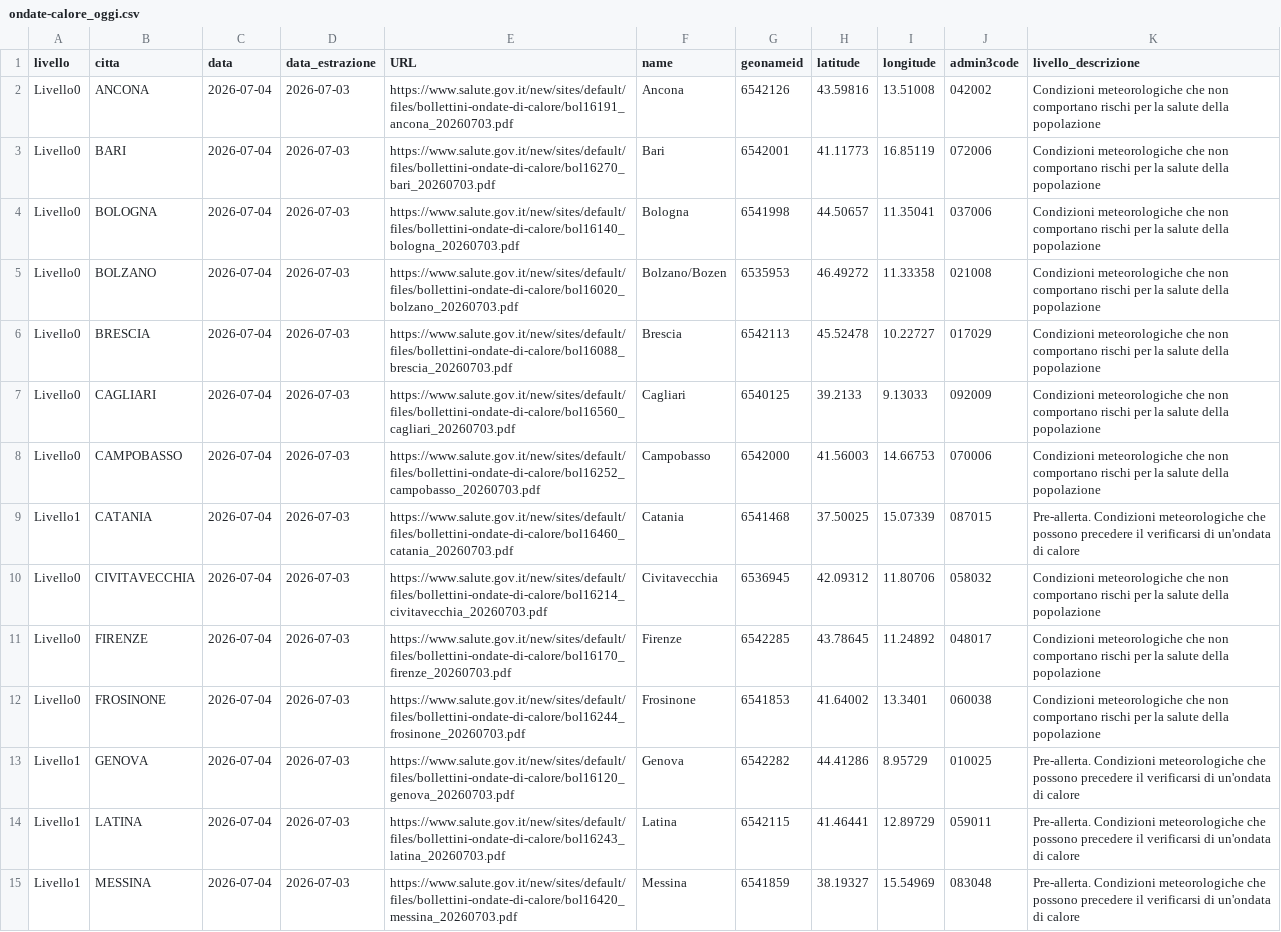
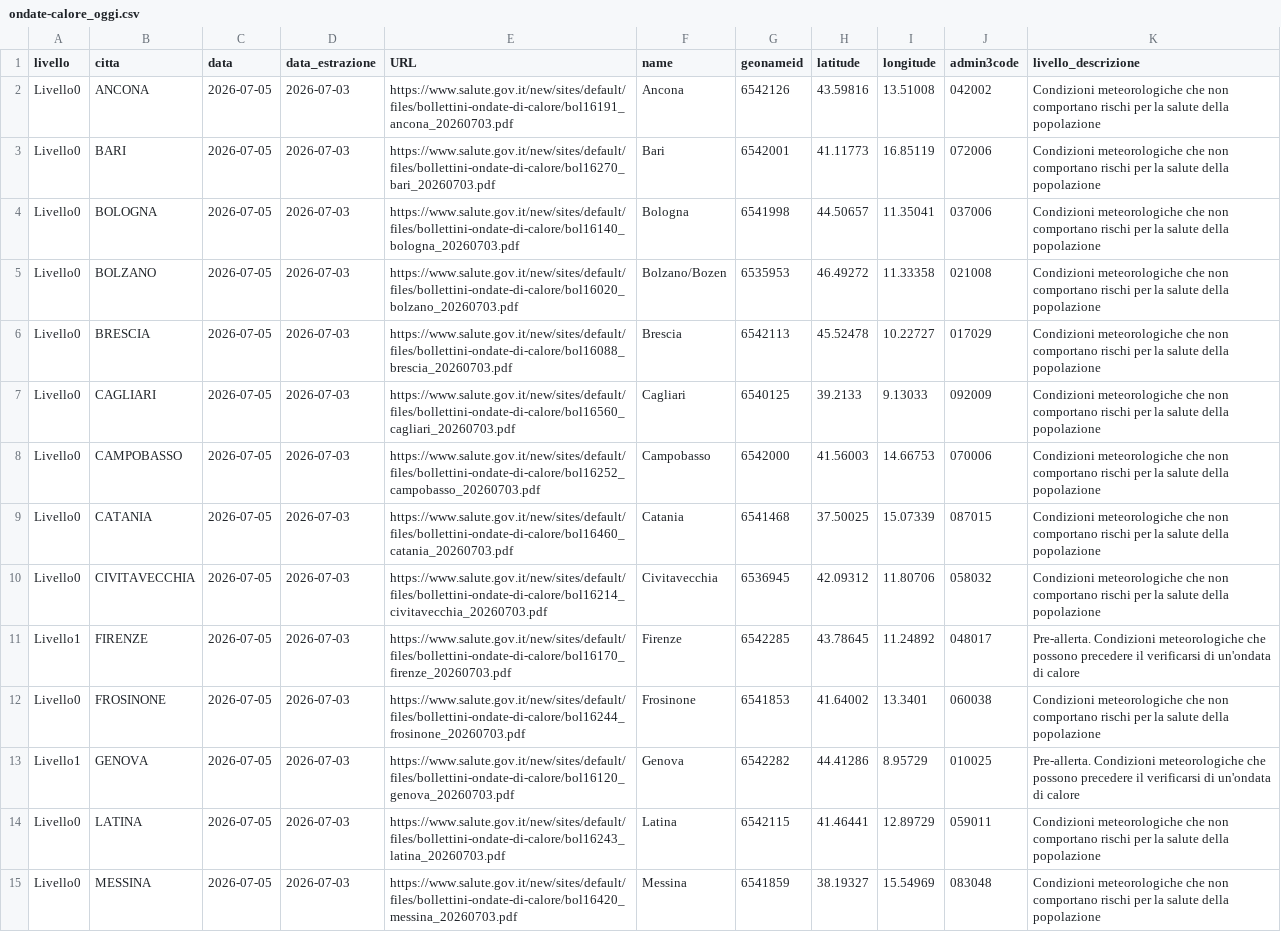
Before and after one commit to ondata/ondate-calore, a CSV file: data/ondate-calore_oggi.csv, drawn as a sheet; only a part is shown; the diff covers the shown part only; the diff names each change by its address in the sheet, - before the commit and + after, or states it on an @@ line.

```diff
--- a/data/ondate-calore_oggi.csv
+++ b/data/ondate-calore_oggi.csv
-C2:C15 (data): 2026-07-04
+C2:C15 (data): 2026-07-05
-A9 (livello): Livello1
+A9 (livello): Livello0
-K9 (livello_descrizione): Pre-allerta. Condizioni meteorologiche che possono precedere il verificarsi di un'ondata di calore
+K9 (livello_descrizione): Condizioni meteorologiche che non comportano rischi per la salute della popolazione
-A11 (livello): Livello0
+A11 (livello): Livello1
-K11 (livello_descrizione): Condizioni meteorologiche che non comportano rischi per la salute della popolazione
+K11 (livello_descrizione): Pre-allerta. Condizioni meteorologiche che possono precedere il verificarsi di un'ondata di calore
-A14:A15 (livello): Livello1
+A14:A15 (livello): Livello0
-K14:K15 (livello_descrizione): Pre-allerta. Condizioni meteorologiche che possono precedere il verificarsi di un'ondata di calore
+K14:K15 (livello_descrizione): Condizioni meteorologiche che non comportano rischi per la salute della popolazione
```
Also changed, not shown: 19 edited cells elsewhere in this file, elaborazioni/ondate-calore_oggi.csv.
